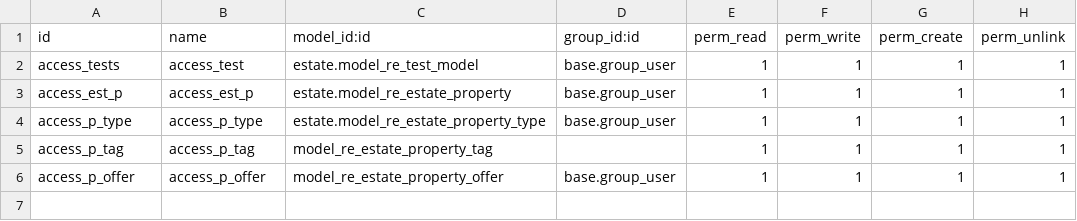
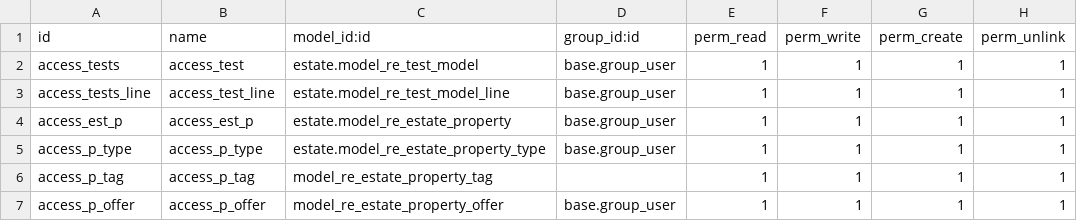
Before and after one commit to alamador91/addons, a CSV file: estate/security/ir.model.access.csv, drawn as a sheet; the diff names each change by its address in the sheet, - before the commit and + after, or states it on an @@ line.

```diff
--- a/estate/security/ir.model.access.csv
+++ b/estate/security/ir.model.access.csv
+row 3: access_tests_line | access_test_line | estate.model_re_test_model_line | base.group_user | 1 | 1 | 1 | 1
```
Also changed, not shown: 11 other files.
